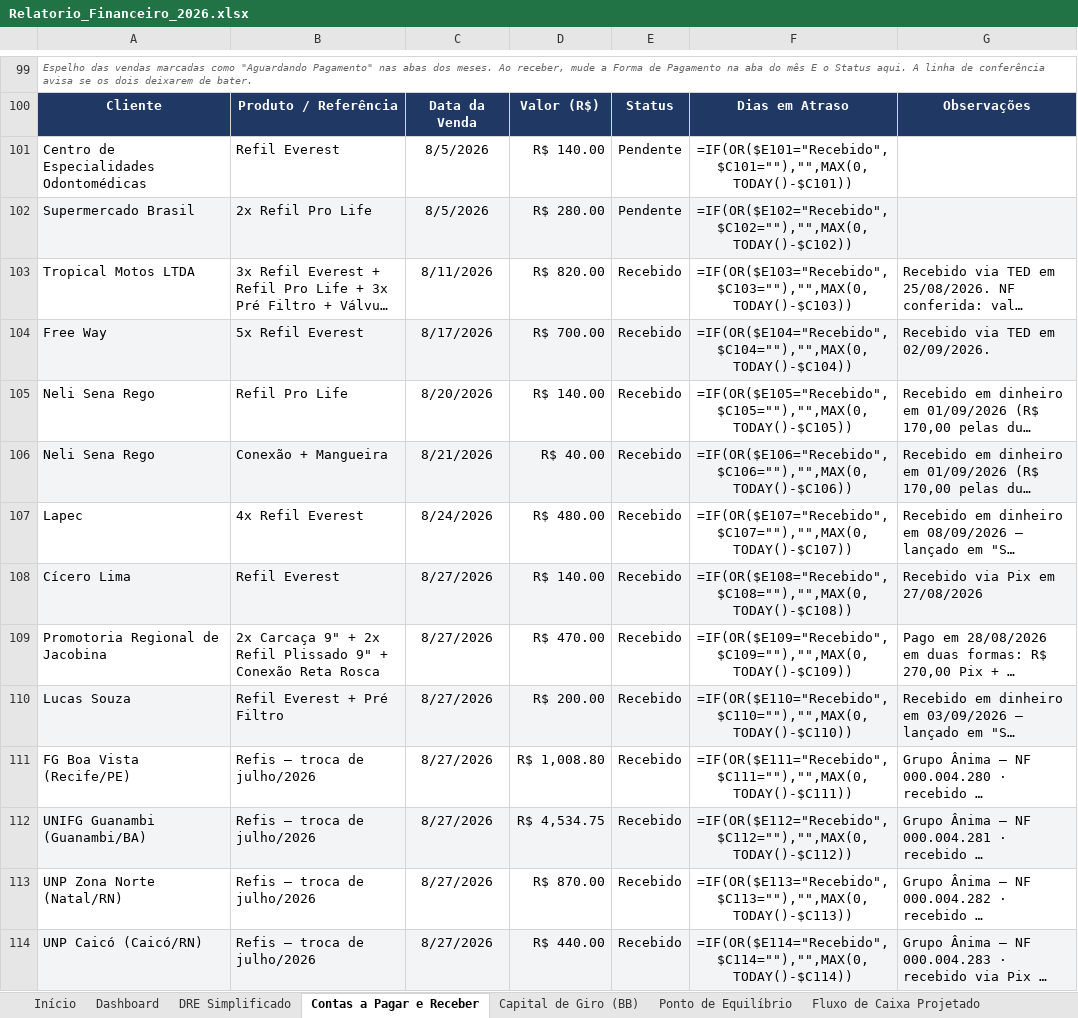
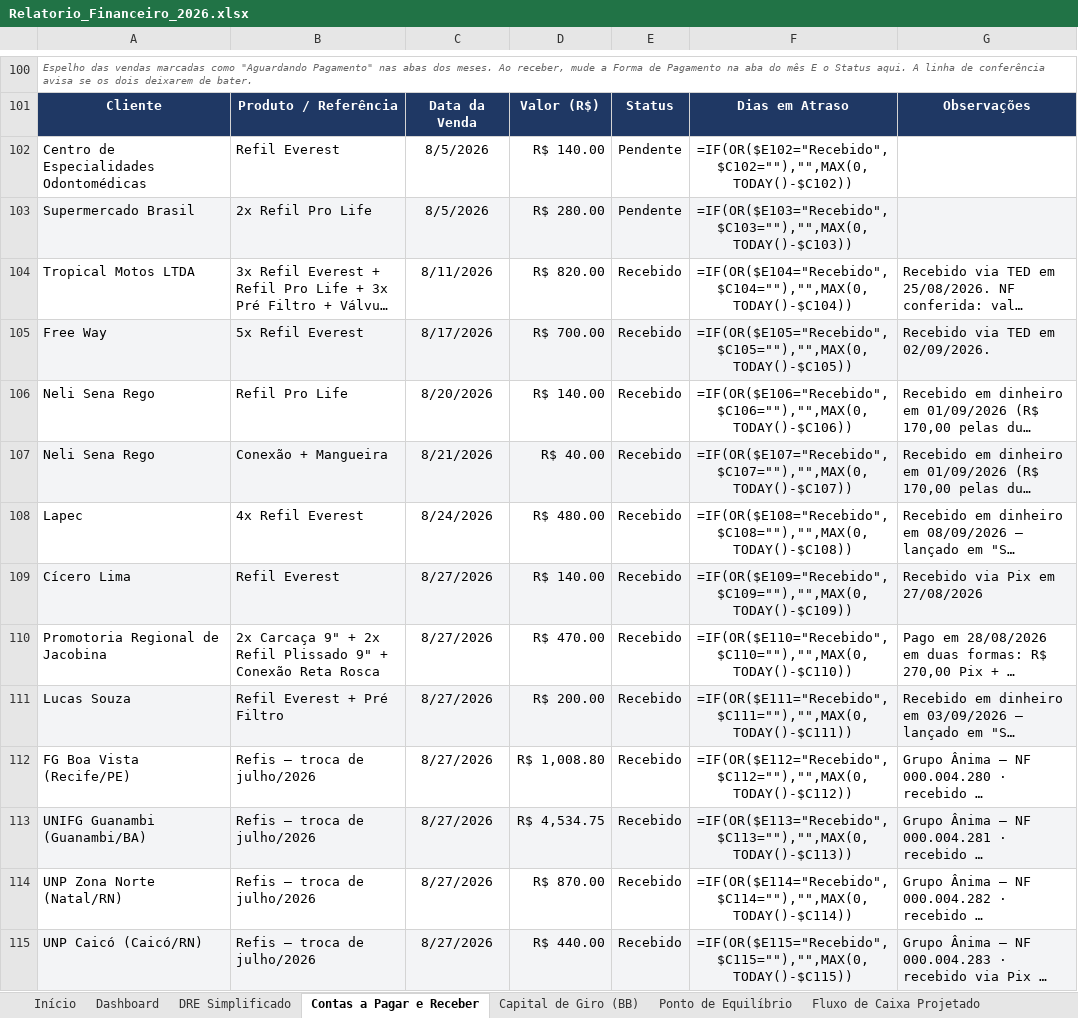
Before and after one commit to backupplanetaagua2025-hub/financeiro, an Excel workbook: Relatorio_Financeiro_2026.xlsx, sheet Contas a Pagar e Receber, drawn as a sheet; only a part is shown, gaps mark what is left out; long unchanged cells end in …; values as stored, in another font and other column widths than the file's, no borders; formulas without a stored value are shown as written; addresses are those after the commit; the diff covers the shown part only; the diff names each change by its address in the sheet, - before the commit and + after, or states it on an @@ line.

Commit message:
Add files via upload

```diff
--- a/Relatorio_Financeiro_2026.xlsx (sheet Contas a Pagar e Receber)
+++ b/Relatorio_Financeiro_2026.xlsx (sheet Contas a Pagar e Receber)
-F102: =IF(OR($E101="Recebido",$C101=""),"",MAX(0,TODAY()-$C101))
+F102: =IF(OR($E102="Recebido",$C102=""),"",MAX(0,TODAY()-$C102))
-F103: =IF(OR($E102="Recebido",$C102=""),"",MAX(0,TODAY()-$C102))
+F103: =IF(OR($E103="Recebido",$C103=""),"",MAX(0,TODAY()-$C103))
-F104: =IF(OR($E103="Recebido",$C103=""),"",MAX(0,TODAY()-$C103))
+F104: =IF(OR($E104="Recebido",$C104=""),"",MAX(0,TODAY()-$C104))
-F105: =IF(OR($E104="Recebido",$C104=""),"",MAX(0,TODAY()-$C104))
+F105: =IF(OR($E105="Recebido",$C105=""),"",MAX(0,TODAY()-$C105))
-F106: =IF(OR($E105="Recebido",$C105=""),"",MAX(0,TODAY()-$C105))
+F106: =IF(OR($E106="Recebido",$C106=""),"",MAX(0,TODAY()-$C106))
-F107: =IF(OR($E106="Recebido",$C106=""),"",MAX(0,TODAY()-$C106))
+F107: =IF(OR($E107="Recebido",$C107=""),"",MAX(0,TODAY()-$C107))
-F108: =IF(OR($E107="Recebido",$C107=""),"",MAX(0,TODAY()-$C107))
+F108: =IF(OR($E108="Recebido",$C108=""),"",MAX(0,TODAY()-$C108))
-F109: =IF(OR($E108="Recebido",$C108=""),"",MAX(0,TODAY()-$C108))
+F109: =IF(OR($E109="Recebido",$C109=""),"",MAX(0,TODAY()-$C109))
-F110: =IF(OR($E109="Recebido",$C109=""),"",MAX(0,TODAY()-$C109))
+F110: =IF(OR($E110="Recebido",$C110=""),"",MAX(0,TODAY()-$C110))
-F111: =IF(OR($E110="Recebido",$C110=""),"",MAX(0,TODAY()-$C110))
+F111: =IF(OR($E111="Recebido",$C111=""),"",MAX(0,TODAY()-$C111))
-F112: =IF(OR($E111="Recebido",$C111=""),"",MAX(0,TODAY()-$C111))
+F112: =IF(OR($E112="Recebido",$C112=""),"",MAX(0,TODAY()-$C112))
-F113: =IF(OR($E112="Recebido",$C112=""),"",MAX(0,TODAY()-$C112))
+F113: =IF(OR($E113="Recebido",$C113=""),"",MAX(0,TODAY()-$C113))
-F114: =IF(OR($E113="Recebido",$C113=""),"",MAX(0,TODAY()-$C113))
+F114: =IF(OR($E114="Recebido",$C114=""),"",MAX(0,TODAY()-$C114))
-F115: =IF(OR($E114="Recebido",$C114=""),"",MAX(0,TODAY()-$C114))
+F115: =IF(OR($E115="Recebido",$C115=""),"",MAX(0,TODAY()-$C115))
```
Also changed, not shown: 1 added row and 51 edited cells elsewhere in this sheet, sheet Out 2026, sheet Set 2026.
